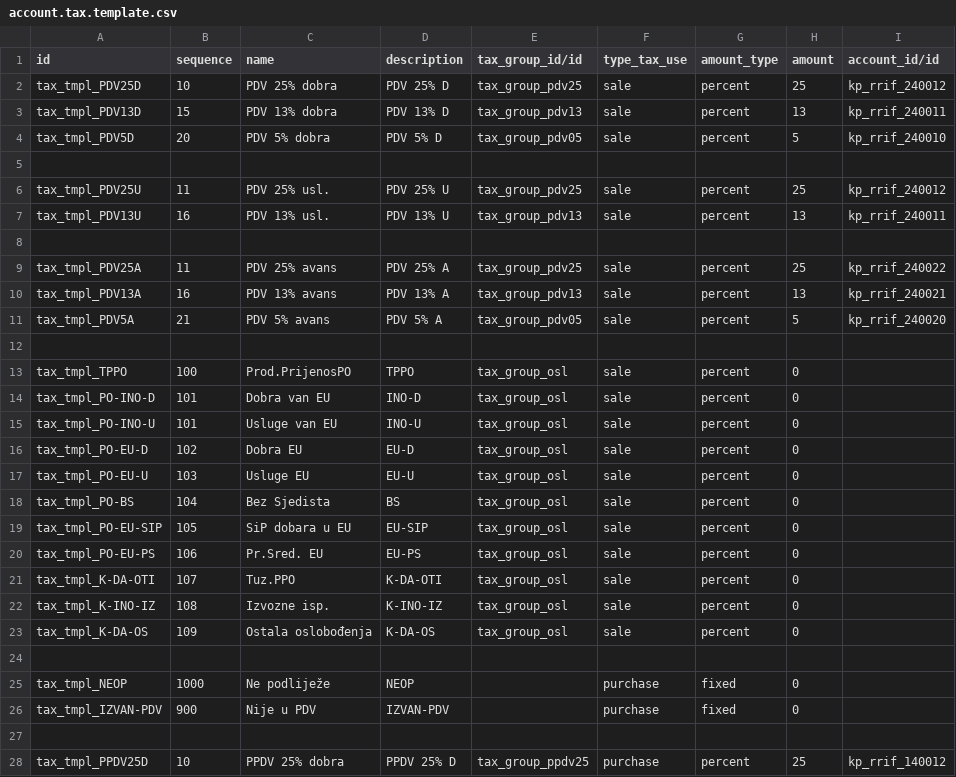
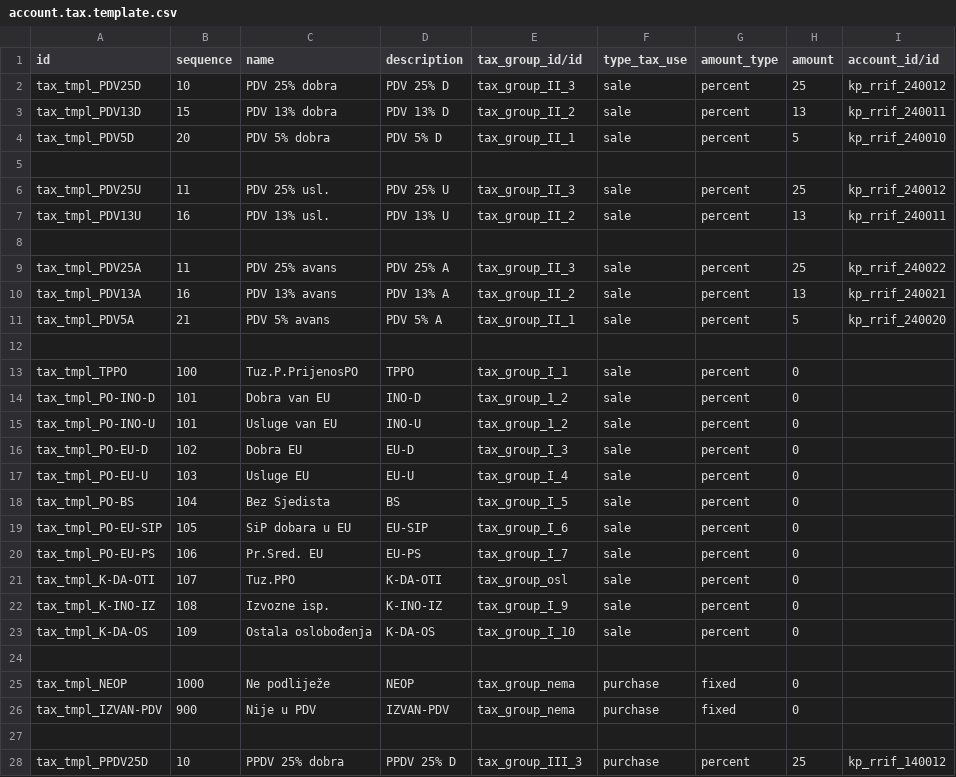
Before and after one commit to decodio/l10n_hr, a CSV file: l10n_hr_coa_rrif_2015/data/account.tax.template.csv, drawn as a sheet; only a part is shown; the diff covers the shown part only; the diff names each change by its address in the sheet, - before the commit and + after, or states it on an @@ line.

Commit message:
tax groups update

```diff
--- a/l10n_hr_coa_rrif_2015/data/account.tax.template.csv
+++ b/l10n_hr_coa_rrif_2015/data/account.tax.template.csv
-E2 (tax_group_id/id): tax_group_pdv25
+E2 (tax_group_id/id): tax_group_II_3
-E3 (tax_group_id/id): tax_group_pdv13
+E3 (tax_group_id/id): tax_group_II_2
-E4 (tax_group_id/id): tax_group_pdv05
+E4 (tax_group_id/id): tax_group_II_1
-E6 (tax_group_id/id): tax_group_pdv25
+E6 (tax_group_id/id): tax_group_II_3
-E7 (tax_group_id/id): tax_group_pdv13
+E7 (tax_group_id/id): tax_group_II_2
-E9 (tax_group_id/id): tax_group_pdv25
+E9 (tax_group_id/id): tax_group_II_3
-E10 (tax_group_id/id): tax_group_pdv13
+E10 (tax_group_id/id): tax_group_II_2
-E11 (tax_group_id/id): tax_group_pdv05
+E11 (tax_group_id/id): tax_group_II_1
-C13 (name): Prod.PrijenosPO
+C13 (name): Tuz.P.PrijenosPO
-E13 (tax_group_id/id): tax_group_osl
+E13 (tax_group_id/id): tax_group_I_1
-E14:E15 (tax_group_id/id): tax_group_osl
+E14:E15 (tax_group_id/id): tax_group_1_2
-E16 (tax_group_id/id): tax_group_osl
+E16 (tax_group_id/id): tax_group_I_3
-E17 (tax_group_id/id): tax_group_osl
+E17 (tax_group_id/id): tax_group_I_4
-E18 (tax_group_id/id): tax_group_osl
+E18 (tax_group_id/id): tax_group_I_5
-E19 (tax_group_id/id): tax_group_osl
+E19 (tax_group_id/id): tax_group_I_6
-E20 (tax_group_id/id): tax_group_osl
+E20 (tax_group_id/id): tax_group_I_7
-E22 (tax_group_id/id): tax_group_osl
+E22 (tax_group_id/id): tax_group_I_9
-E23 (tax_group_id/id): tax_group_osl
+E23 (tax_group_id/id): tax_group_I_10
-E25:E26 (tax_group_id/id): (empty)
+E25:E26 (tax_group_id/id): tax_group_nema
-E28 (tax_group_id/id): tax_group_ppdv25
+E28 (tax_group_id/id): tax_group_III_3
```
Also changed, not shown: 50 edited cells elsewhere in this file, 1 other file.
